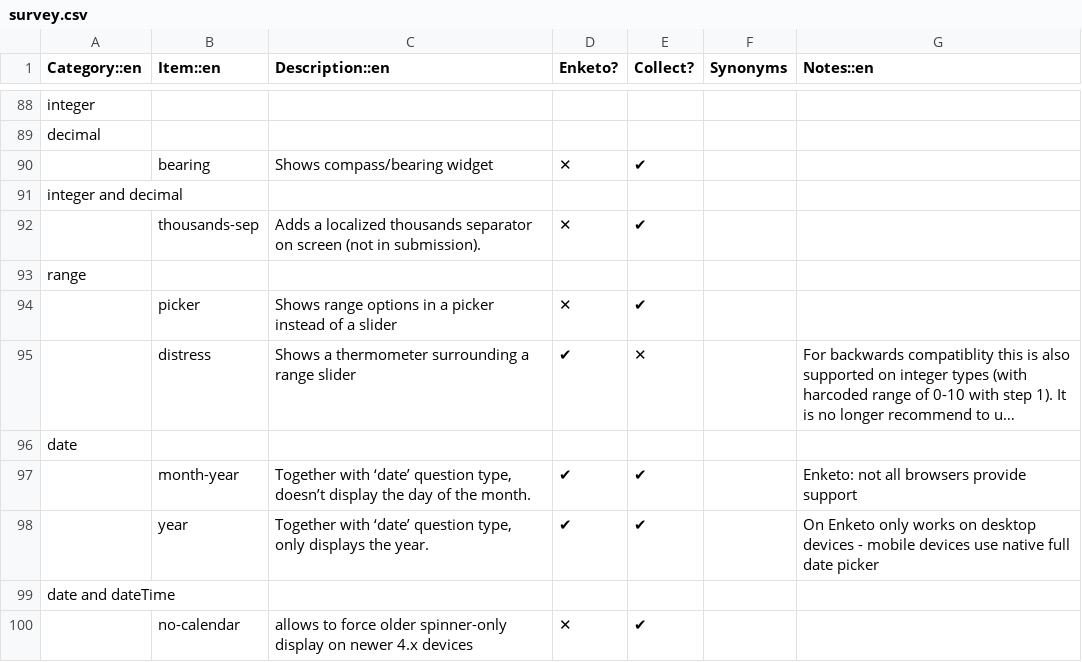
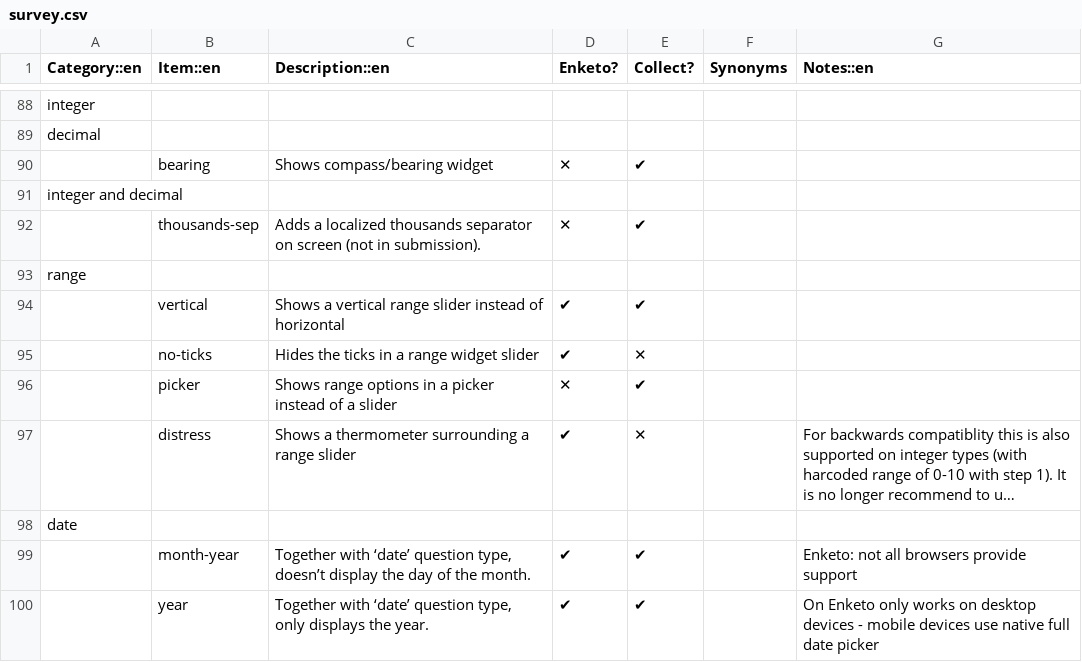
Before and after one commit to XLSForm/xlsform.github.io, a CSV file: _data/survey.csv, drawn as a sheet; only a part is shown, gaps mark what is left out; the shorter side is filled out with more unchanged rows; long unchanged cells end in …; the diff names each change by its address in the sheet, - before the commit and + after, or states it on an @@ line.

Commit message:
Added vertical and no-ticks appearances for range widget, closes #129

```diff
--- a/_data/survey.csv
+++ b/_data/survey.csv
+row 94:  | vertical | Shows a vertical range slider instead of horizontal | ✔ | ✔
+row 95:  | no-ticks | Hides the ticks in a range widget slider | ✔ | ✕
```
